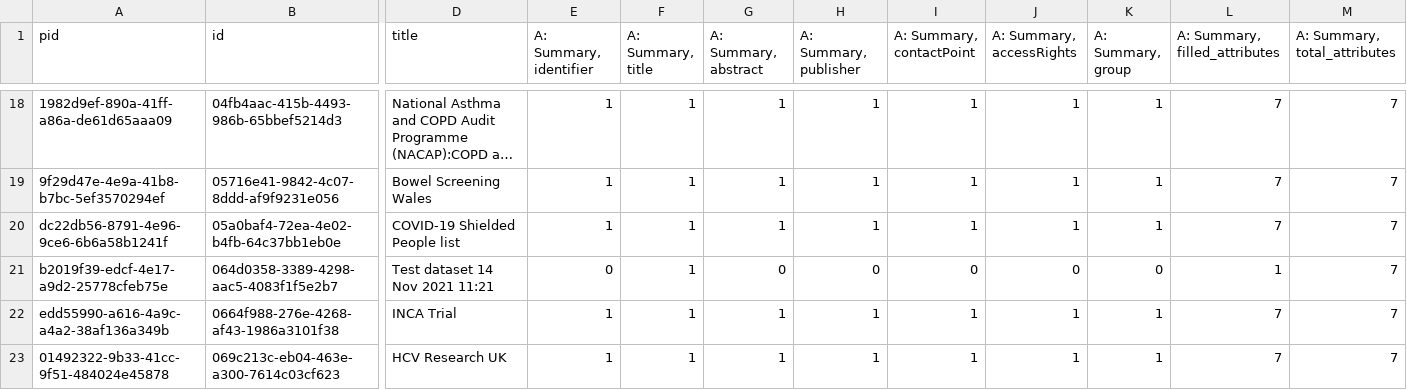
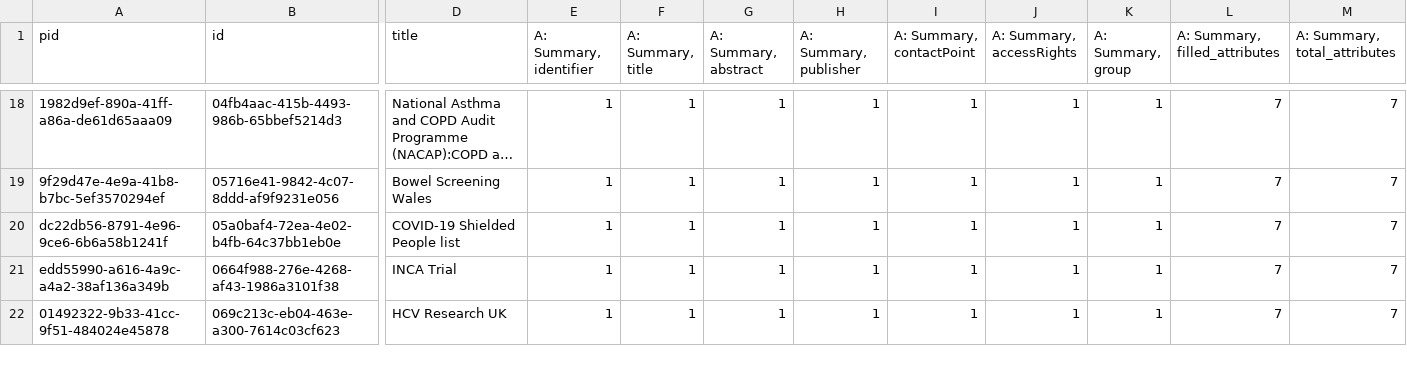
Before and after one commit to HDRUK/datasets, a CSV file: reports/v1.1.7/attribute_completeness.csv, drawn as a sheet; only a part is shown, gaps mark what is left out; long unchanged cells end in …; rows hold the shown columns only; the diff names each change by its address in the sheet, - before the commit and + after, or states it on an @@ line.

```diff
--- a/reports/v1.1.7/attribute_completeness.csv
+++ b/reports/v1.1.7/attribute_completeness.csv
-row 21: b2019f39-edcf-4e17-a9d2-25778cfeb75e | 064d0358-3389-4298-aac5-4083f1f5e2b7 | Test dataset 14 Nov 2021 11:21 | 0 | 1 | 0 | 0 | 0 | 0 | 0 | 1 | 7
```
Also changed, not shown: reports/latest/metadata_quality.v2.csv, reports/metadata_quality.csv, 18 other files.
